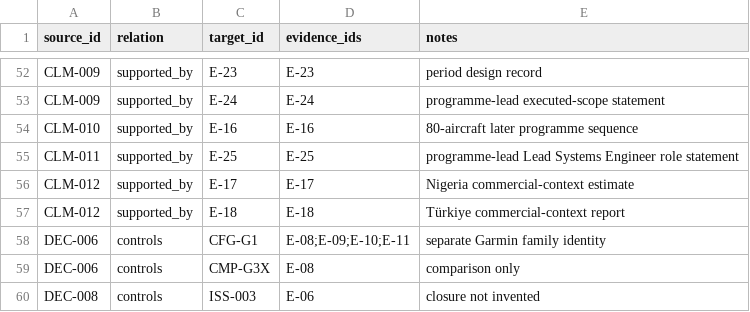
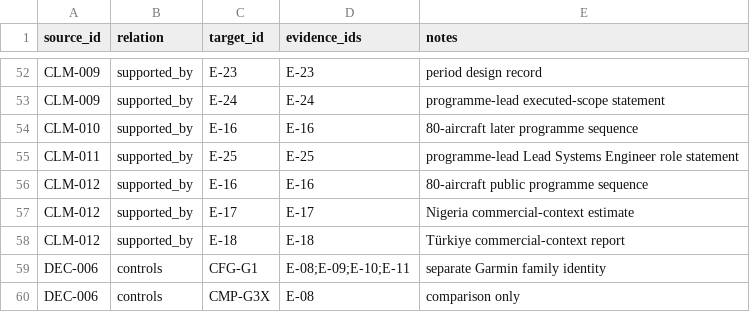
Before and after one commit to razaumair2203-ux/Super-Mushshak-Glass-Cockpit-Modification, a CSV file: model/links.csv, drawn as a sheet; only a part is shown, gaps mark what is left out; the shorter side is filled out with more unchanged rows; the diff names each change by its address in the sheet, - before the commit and + after, or states it on an @@ line.

Commit message:
Link value benchmark to 80-aircraft programme evidence

```diff
--- a/model/links.csv
+++ b/model/links.csv
+row 56: CLM-012 | supported_by | E-16 | E-16 | 80-aircraft public programme sequence
```
